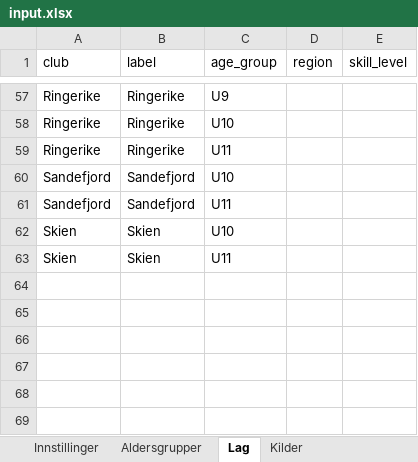
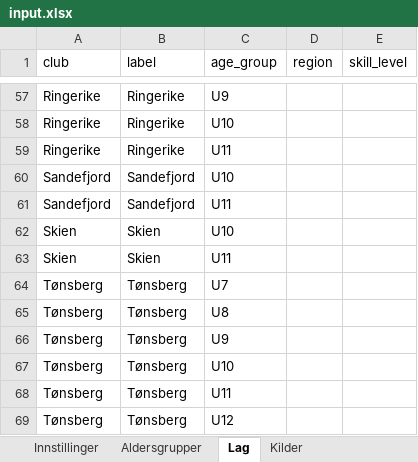
Before and after one commit to niclas-lindgren/hockey, an Excel workbook: input.xlsx, sheet Lag, drawn as a sheet; only a part is shown, gaps mark what is left out; values as stored, in another font and other column widths than the file's, no borders; the diff names each change by its address in the sheet, - before the commit and + after, or states it on an @@ line.

```diff
--- a/input.xlsx (sheet Lag)
+++ b/input.xlsx (sheet Lag)
+row 64: Tønsberg | Tønsberg | U7
+row 65: Tønsberg | Tønsberg | U8
+row 66: Tønsberg | Tønsberg | U9
+row 67: Tønsberg | Tønsberg | U10
+row 68: Tønsberg | Tønsberg | U11
+row 69: Tønsberg | Tønsberg | U12
```
Also changed, not shown: 1 other file.
